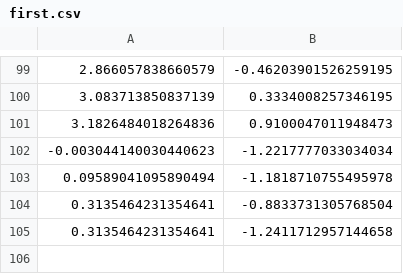
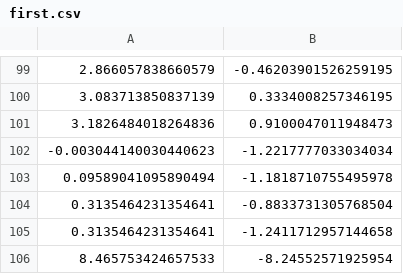
Before and after one commit to AlessandroBertelli/exercise-machine-learning, a CSV file: first.csv, drawn as a sheet; only a part is shown, gaps mark what is left out; the diff names each change by its address in the sheet, - before the commit and + after, or states it on an @@ line.

Commit message:
Update first.csv

```diff
--- a/first.csv
+++ b/first.csv
+row 106: 8.465753424657533 | -8.24552571925954
```
